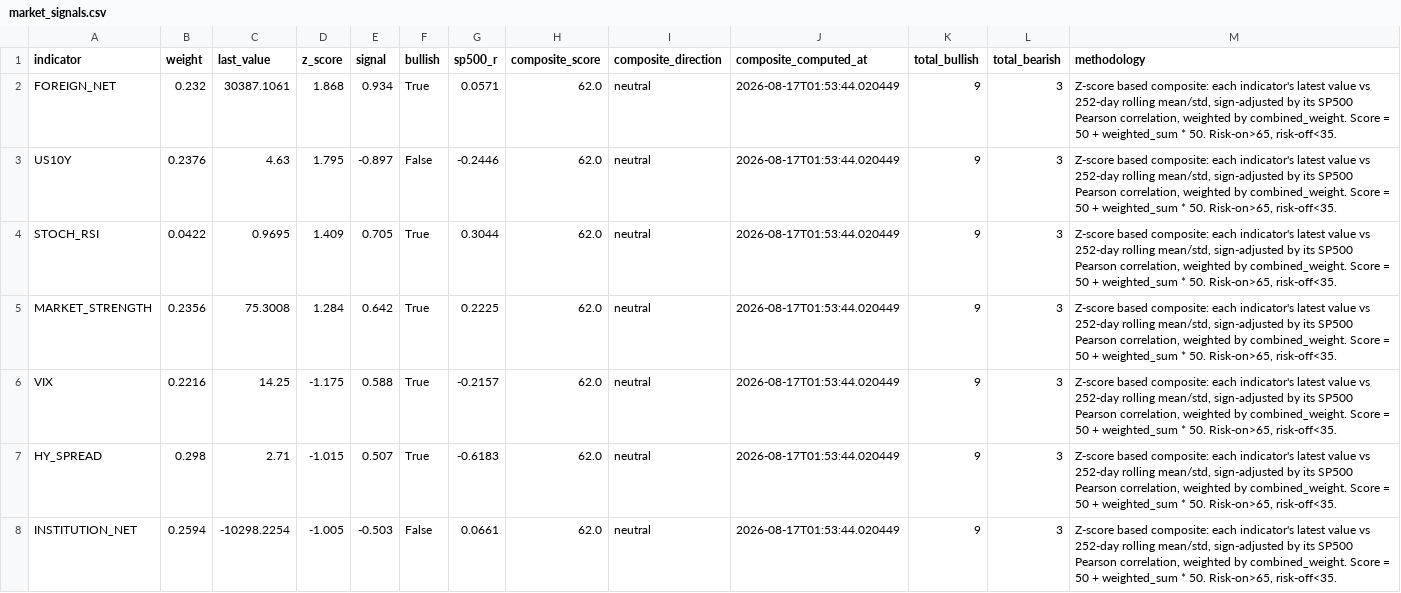
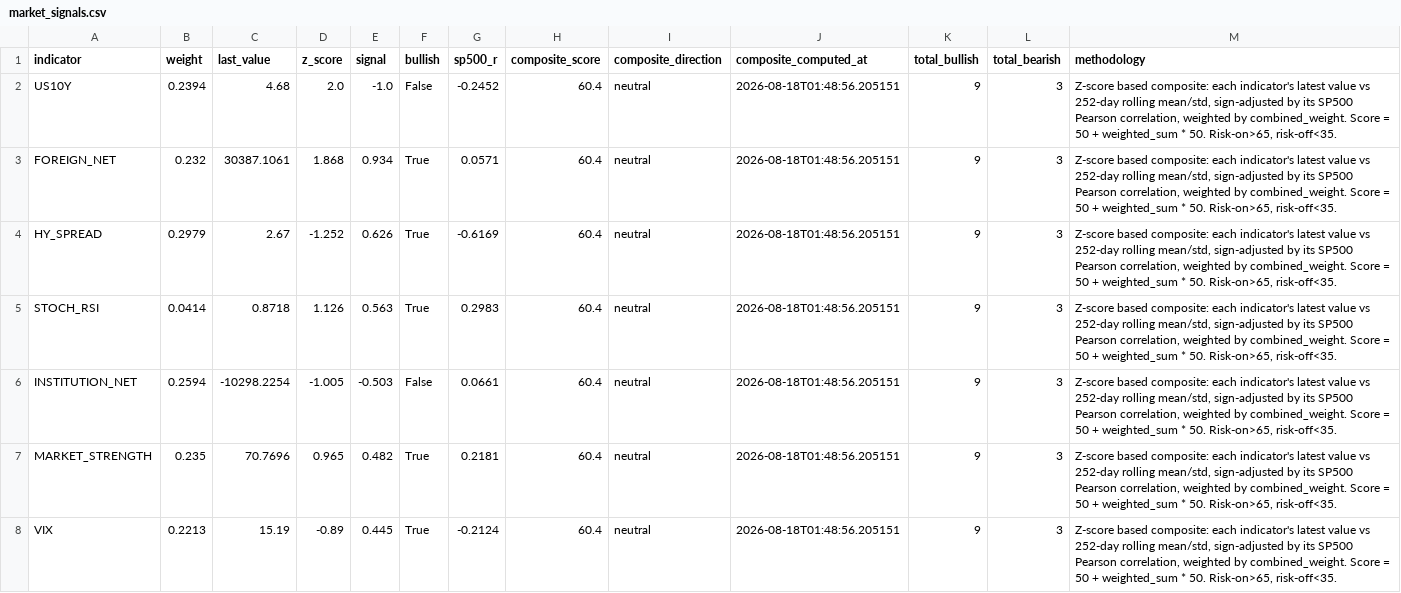
Before and after one commit to HwangatWork/AI-Analyzer, a CSV file: output/market_signals.csv, drawn as a sheet; only a part is shown; the diff covers the shown part only.

```diff
--- a/output/market_signals.csv
+++ b/output/market_signals.csv
@@ -1,8 +1,8 @@
 indicator,weight,last_value,z_score,signal,bullish,sp500_r,composite_score,composite_direction,composite_computed_at,total_bullish,total_bearish,methodology
-FOREIGN_NET,0.232,30387.1061,1.868,0.934,True,0.0571,62.0,neutral,2026-08-17T01:53:44.020449,9,3,"Z-score based composite: each indicator's latest value vs 252-day rolling mean/std, sign-adjusted by its SP500 Pearson correlation, weighted by combined_weight. Score = 50 + weighted_sum * 50. Risk-on>65, risk-off<35."
-US10Y,0.2376,4.63,1.795,-0.897,False,-0.2446,62.0,neutral,2026-08-17T01:53:44.020449,9,3,"Z-score based composite: each indicator's latest value vs 252-day rolling mean/std, sign-adjusted by its SP500 Pearson correlation, weighted by combined_weight. Score = 50 + weighted_sum * 50. Risk-on>65, risk-off<35."
-STOCH_RSI,0.0422,0.9695,1.409,0.705,True,0.3044,62.0,neutral,2026-08-17T01:53:44.020449,9,3,"Z-score based composite: each indicator's latest value vs 252-day rolling mean/std, sign-adjusted by its SP500 Pearson correlation, weighted by combined_weight. Score = 50 + weighted_sum * 50. Risk-on>65, risk-off<35."
-MARKET_STRENGTH,0.2356,75.3008,1.284,0.642,True,0.2225,62.0,neutral,2026-08-17T01:53:44.020449,9,3,"Z-score based composite: each indicator's latest value vs 252-day rolling mean/std, sign-adjusted by its SP500 Pearson correlation, weighted by combined_weight. Score = 50 + weighted_sum * 50. Risk-on>65, risk-off<35."
-VIX,0.2216,14.25,-1.175,0.588,True,-0.2157,62.0,neutral,2026-08-17T01:53:44.020449,9,3,"Z-score based composite: each indicator's latest value vs 252-day rolling mean/std, sign-adjusted by its SP500 Pearson correlation, weighted by combined_weight. Score = 50 + weighted_sum * 50. Risk-on>65, risk-off<35."
-HY_SPREAD,0.298,2.71,-1.015,0.507,True,-0.6183,62.0,neutral,2026-08-17T01:53:44.020449,9,3,"Z-score based composite: each indicator's latest value vs 252-day rolling mean/std, sign-adjusted by its SP500 Pearson correlation, weighted by combined_weight. Score = 50 + weighted_sum * 50. Risk-on>65, risk-off<35."
-INSTITUTION_NET,0.2594,-10298.2254,-1.005,-0.503,False,0.0661,62.0,neutral,2026-08-17T01:53:44.020449,9,3,"Z-score based composite: each indicator's latest value vs 252-day rolling mean/std, sign-adjusted by its SP500 Pearson correlation, weighted by combined_weight. Score = 50 + weighted_sum * 50. Risk-on>65, risk-off<35."
+US10Y,0.2394,4.68,2.0,-1.0,False,-0.2452,60.4,neutral,2026-08-18T01:48:56.205151,9,3,"Z-score based composite: each indicator's latest value vs 252-day rolling mean/std, sign-adjusted by its SP500 Pearson correlation, weighted by combined_weight. Score = 50 + weighted_sum * 50. Risk-on>65, risk-off<35."
+FOREIGN_NET,0.232,30387.1061,1.868,0.934,True,0.0571,60.4,neutral,2026-08-18T01:48:56.205151,9,3,"Z-score based composite: each indicator's latest value vs 252-day rolling mean/std, sign-adjusted by its SP500 Pearson correlation, weighted by combined_weight. Score = 50 + weighted_sum * 50. Risk-on>65, risk-off<35."
+HY_SPREAD,0.2979,2.67,-1.252,0.626,True,-0.6169,60.4,neutral,2026-08-18T01:48:56.205151,9,3,"Z-score based composite: each indicator's latest value vs 252-day rolling mean/std, sign-adjusted by its SP500 Pearson correlation, weighted by combined_weight. Score = 50 + weighted_sum * 50. Risk-on>65, risk-off<35."
+STOCH_RSI,0.0414,0.8718,1.126,0.563,True,0.2983,60.4,neutral,2026-08-18T01:48:56.205151,9,3,"Z-score based composite: each indicator's latest value vs 252-day rolling mean/std, sign-adjusted by its SP500 Pearson correlation, weighted by combined_weight. Score = 50 + weighted_sum * 50. Risk-on>65, risk-off<35."
+INSTITUTION_NET,0.2594,-10298.2254,-1.005,-0.503,False,0.0661,60.4,neutral,2026-08-18T01:48:56.205151,9,3,"Z-score based composite: each indicator's latest value vs 252-day rolling mean/std, sign-adjusted by its SP500 Pearson correlation, weighted by combined_weight. Score = 50 + weighted_sum * 50. Risk-on>65, risk-off<35."
+MARKET_STRENGTH,0.235,70.7696,0.965,0.482,True,0.2181,60.4,neutral,2026-08-18T01:48:56.205151,9,3,"Z-score based composite: each indicator's latest value vs 252-day rolling mean/std, sign-adjusted by its SP500 Pearson correlation, weighted by combined_weight. Score = 50 + weighted_sum * 50. Risk-on>65, risk-off<35."
+VIX,0.2213,15.19,-0.89,0.445,True,-0.2124,60.4,neutral,2026-08-18T01:48:56.205151,9,3,"Z-score based composite: each indicator's latest value vs 252-day rolling mean/std, sign-adjusted by its SP500 Pearson correlation, weighted by combined_weight. Score = 50 + weighted_sum * 50. Risk-on>65, risk-off<35."
```
Also changed, not shown: 1 added row, 1 removed row and 27 edited cells elsewhere in this file, output/indicator_ranking.csv, output/stock_analysis.csv, 7 other files.
